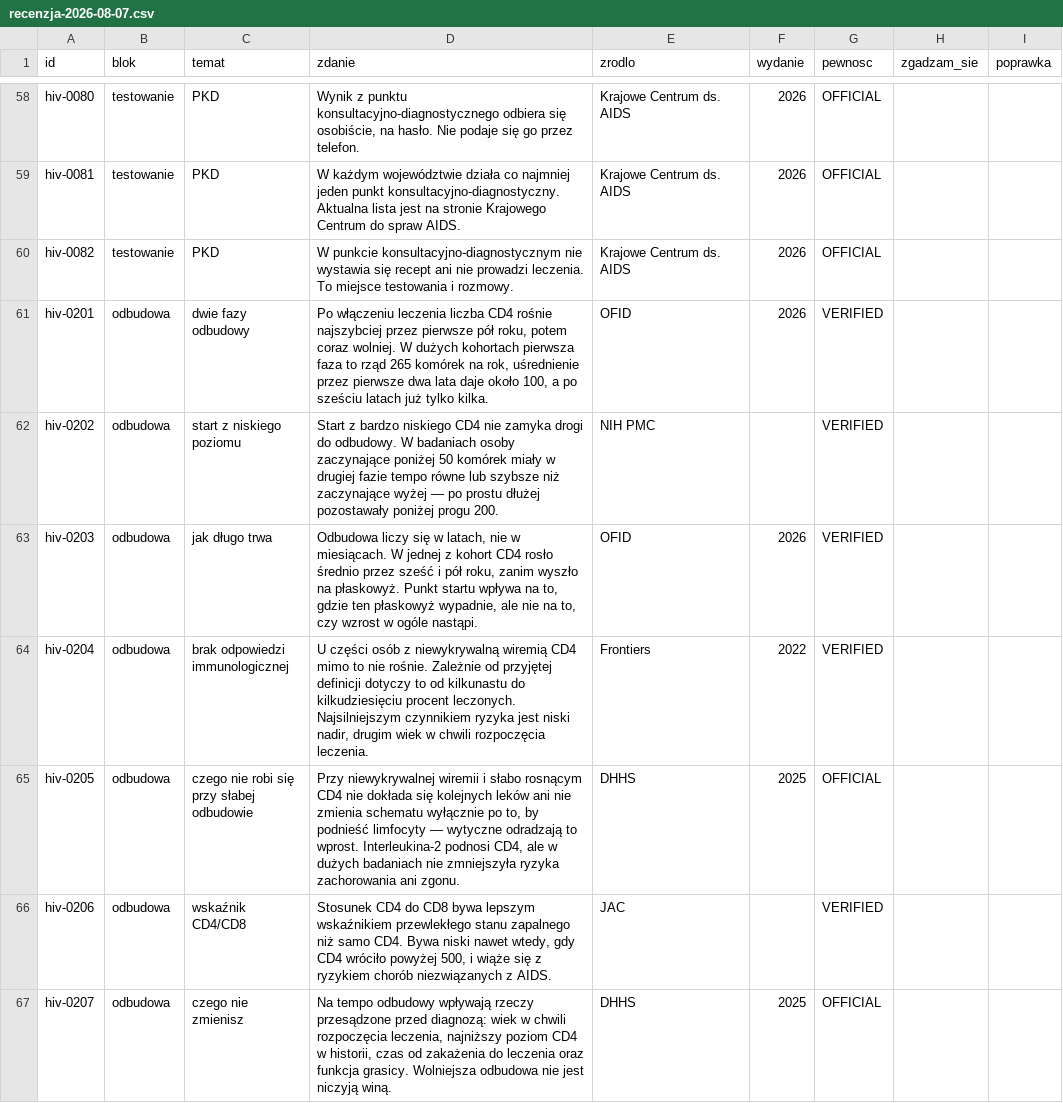
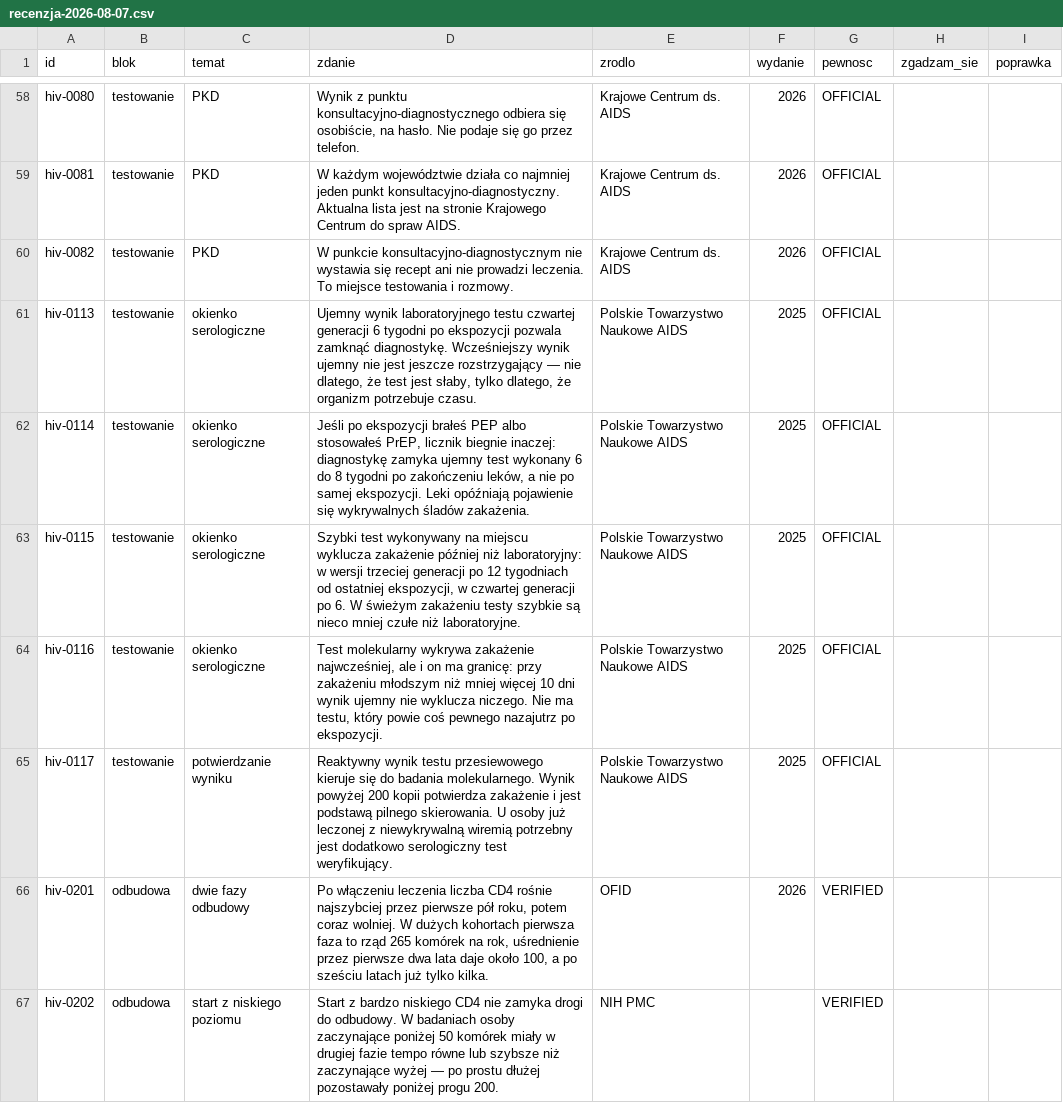
Before and after one commit to dominikpater-hub/Krag-app, a CSV file: library/review/recenzja-2026-08-07.csv, drawn as a sheet; only a part is shown, gaps mark what is left out; the shorter side is filled out with more unchanged rows; the diff names each change by its address in the sheet, - before the commit and + after, or states it on an @@ line.

```diff
--- a/library/review/recenzja-2026-08-07.csv
+++ b/library/review/recenzja-2026-08-07.csv
+row 61: hiv-0113 | testowanie | okienko serologiczne | Ujemny wynik laboratoryjnego testu czwartej generacji 6 tygodni po ekspozycji pozwala zamknąć diagnostykę. Wcześniejszy wynik ujemny nie jest jeszcze rozstrzygający — nie dlatego, że test jest słaby, tylko dlatego, że organizm potrzebuje czasu. | Polskie Towarzystwo Naukowe AIDS | 2025 | OFFICIAL
+row 62: hiv-0114 | testowanie | okienko serologiczne | Jeśli po ekspozycji brałeś PEP albo stosowałeś PrEP, licznik biegnie inaczej: diagnostykę zamyka ujemny test wykonany 6 do 8 tygodni po zakończeniu leków, a nie po samej ekspozycji. Leki opóźniają pojawienie się wykrywalnych śladów zakażenia. | Polskie Towarzystwo Naukowe AIDS | 2025 | OFFICIAL
+row 63: hiv-0115 | testowanie | okienko serologiczne | Szybki test wykonywany na miejscu wyklucza zakażenie później niż laboratoryjny: w wersji trzeciej generacji po 12 tygodniach od ostatniej ekspozycji, w czwartej generacji po 6. W świeżym zakażeniu testy szybkie są nieco mniej czułe niż laboratoryjne. | Polskie Towarzystwo Naukowe AIDS | 2025 | OFFICIAL
+row 64: hiv-0116 | testowanie | okienko serologiczne | Test molekularny wykrywa zakażenie najwcześniej, ale i on ma granicę: przy zakażeniu młodszym niż mniej więcej 10 dni wynik ujemny nie wyklucza niczego. Nie ma testu, który powie coś pewnego nazajutrz po ekspozycji. | Polskie Towarzystwo Naukowe AIDS | 2025 | OFFICIAL
+row 65: hiv-0117 | testowanie | potwierdzanie wyniku | Reaktywny wynik testu przesiewowego kieruje się do badania molekularnego. Wynik powyżej 200 kopii potwierdza zakażenie i jest podstawą pilnego skierowania. U osoby już leczonej z niewykrywalną wiremią potrzebny jest dodatkowo serologiczny test weryfikujący. | Polskie Towarzystwo Naukowe AIDS | 2025 | OFFICIAL
```
Also changed, not shown: 17 other files.
